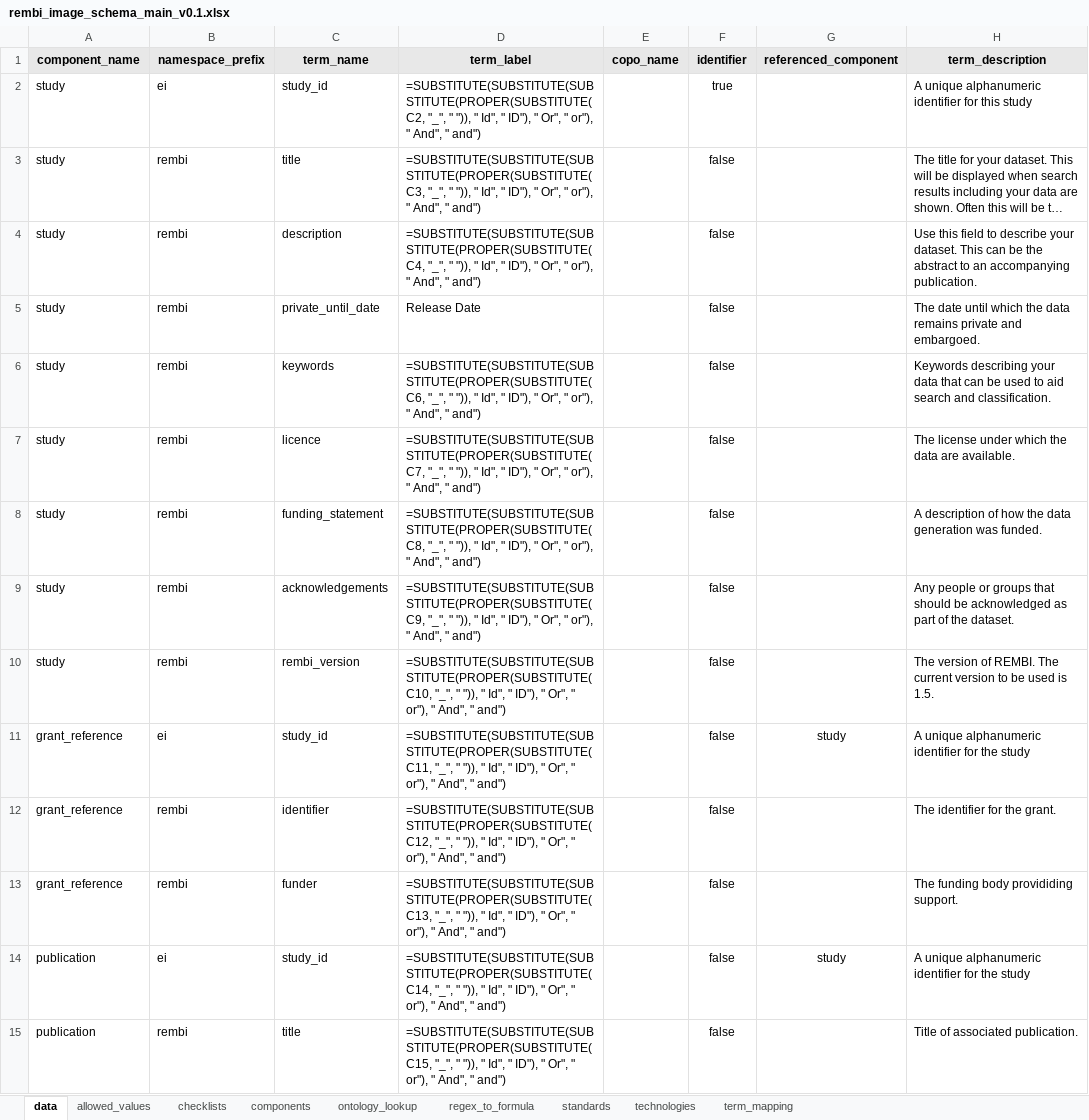
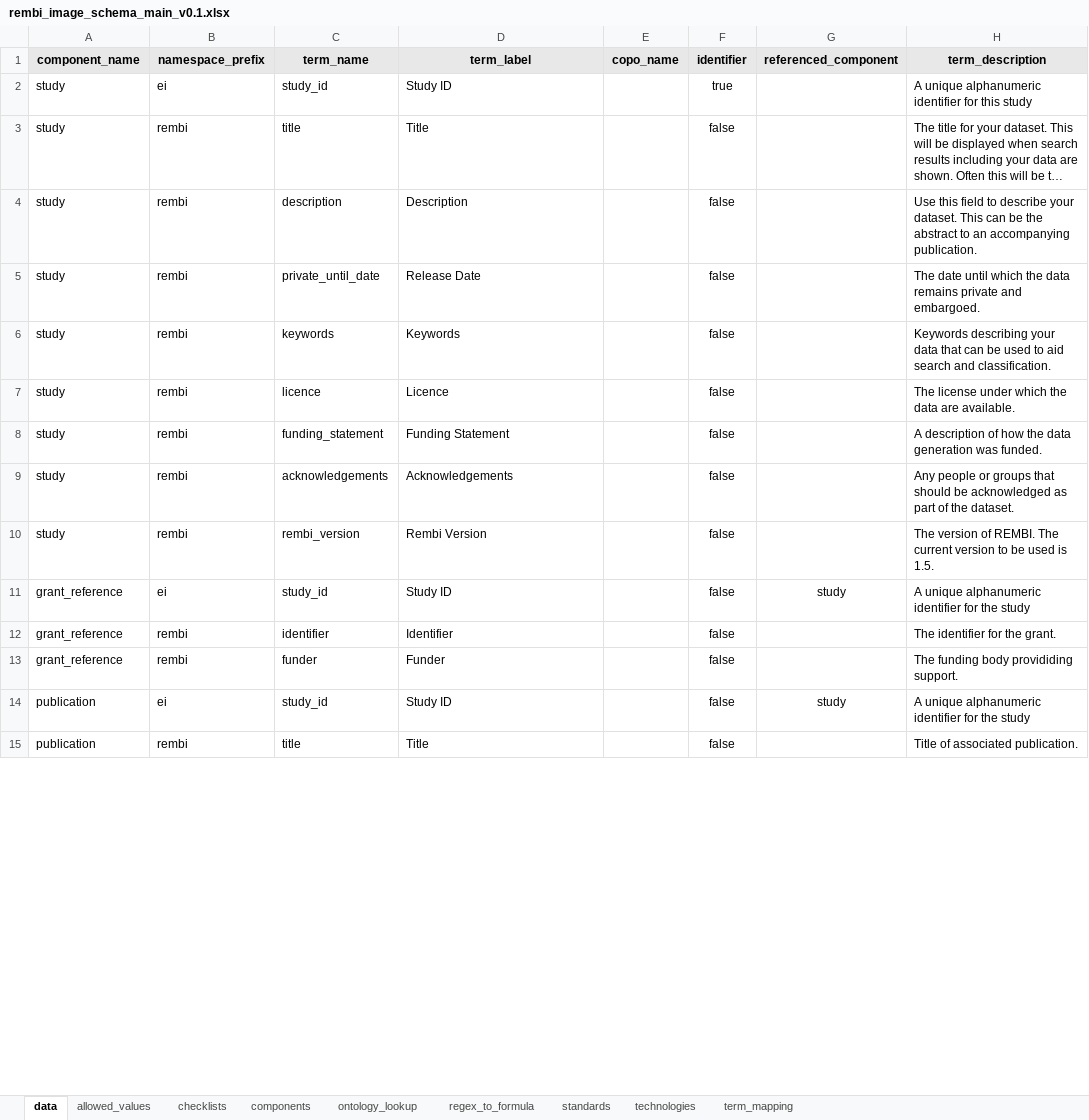
Before and after one commit to TGAC/COPO-schemas, an Excel workbook: images/rembi_image_schema_main_v0.1.xlsx, sheet data, drawn as a sheet; only a part is shown; long unchanged cells end in …; values as stored, in another font and other column widths than the file's, no borders; formulas without a stored value are shown as written; the diff covers the shown part only; the diff names each change by its address in the sheet, - before the commit and + after, or states it on an @@ line.

Commit message:
Updated REMBI image schema

```diff
--- a/images/rembi_image_schema_main_v0.1.xlsx (sheet data)
+++ b/images/rembi_image_schema_main_v0.1.xlsx (sheet data)
-D2 (term_label): =SUBSTITUTE(SUBSTITUTE(SUBSTITUTE(PROPER(SUBSTITUTE(C2, "_", " ")), " Id", " ID"), " Or", " or"), " And", " and")
+D2 (term_label): Study ID
-D3 (term_label): =SUBSTITUTE(SUBSTITUTE(SUBSTITUTE(PROPER(SUBSTITUTE(C3, "_", " ")), " Id", " ID"), " Or", " or"), " And", " and")
+D3 (term_label): Title
-D4 (term_label): =SUBSTITUTE(SUBSTITUTE(SUBSTITUTE(PROPER(SUBSTITUTE(C4, "_", " ")), " Id", " ID"), " Or", " or"), " And", " and")
+D4 (term_label): Description
-D6 (term_label): =SUBSTITUTE(SUBSTITUTE(SUBSTITUTE(PROPER(SUBSTITUTE(C6, "_", " ")), " Id", " ID"), " Or", " or"), " And", " and")
+D6 (term_label): Keywords
-D7 (term_label): =SUBSTITUTE(SUBSTITUTE(SUBSTITUTE(PROPER(SUBSTITUTE(C7, "_", " ")), " Id", " ID"), " Or", " or"), " And", " and")
+D7 (term_label): Licence
-D8 (term_label): =SUBSTITUTE(SUBSTITUTE(SUBSTITUTE(PROPER(SUBSTITUTE(C8, "_", " ")), " Id", " ID"), " Or", " or"), " And", " and")
+D8 (term_label): Funding Statement
-D9 (term_label): =SUBSTITUTE(SUBSTITUTE(SUBSTITUTE(PROPER(SUBSTITUTE(C9, "_", " ")), " Id", " ID"), " Or", " or"), " And", " and")
+D9 (term_label): Acknowledgements
-D10 (term_label): =SUBSTITUTE(SUBSTITUTE(SUBSTITUTE(PROPER(SUBSTITUTE(C10, "_", " ")), " Id", " ID"), " Or", " or"), " And", " and")
+D10 (term_label): Rembi Version
-D11 (term_label): =SUBSTITUTE(SUBSTITUTE(SUBSTITUTE(PROPER(SUBSTITUTE(C11, "_", " ")), " Id", " ID"), " Or", " or"), " And", " and")
+D11 (term_label): Study ID
-D12 (term_label): =SUBSTITUTE(SUBSTITUTE(SUBSTITUTE(PROPER(SUBSTITUTE(C12, "_", " ")), " Id", " ID"), " Or", " or"), " And", " and")
+D12 (term_label): Identifier
-D13 (term_label): =SUBSTITUTE(SUBSTITUTE(SUBSTITUTE(PROPER(SUBSTITUTE(C13, "_", " ")), " Id", " ID"), " Or", " or"), " And", " and")
+D13 (term_label): Funder
-D14 (term_label): =SUBSTITUTE(SUBSTITUTE(SUBSTITUTE(PROPER(SUBSTITUTE(C14, "_", " ")), " Id", " ID"), " Or", " or"), " And", " and")
+D14 (term_label): Study ID
-D15 (term_label): =SUBSTITUTE(SUBSTITUTE(SUBSTITUTE(PROPER(SUBSTITUTE(C15, "_", " ")), " Id", " ID"), " Or", " or"), " And", " and")
+D15 (term_label): Title
```
Also changed, not shown: 610 removed rows and 53 edited cells elsewhere in this sheet, sheet components.
